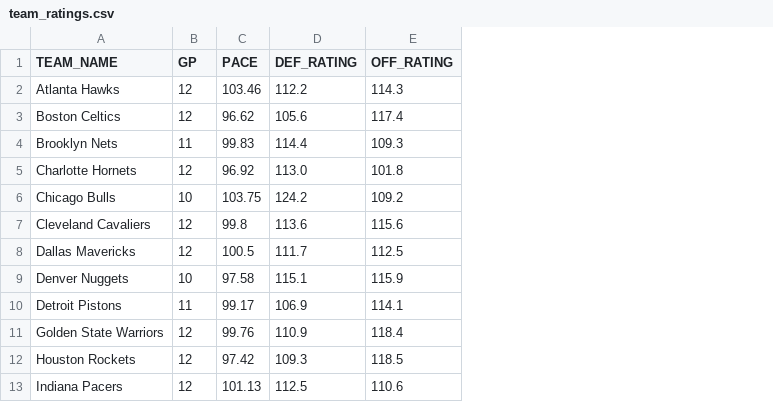
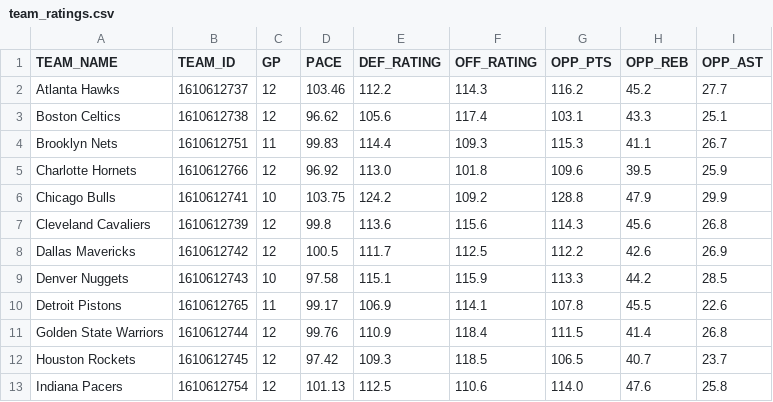
Before and after one commit to NotSoSaalmon/nba-betting-dashboard, a CSV file: team_ratings.csv, drawn as a sheet; only a part is shown; the diff names each change by its address in the sheet, - before the commit and + after, or states it on an @@ line.

```diff
--- a/team_ratings.csv
+++ b/team_ratings.csv
+column B (TEAM_ID), rows 2-13: 1610612737 | 1610612738 | 1610612751 | 1610612766 | 1610612741 | 1610612739 | 1610612742 | 1610612743 | 1610612765 | 1610612744 | 1610612745 | 1610612754
+column G (OPP_PTS), rows 2-13: 116.2 | 103.1 | 115.3 | 109.6 | 128.8 | 114.3 | 112.2 | 113.3 | 107.8 | 111.5 | 106.5 | 114.0
+column H (OPP_REB), rows 2-13: 45.2 | 43.3 | 41.1 | 39.5 | 47.9 | 45.6 | 42.6 | 44.2 | 45.5 | 41.4 | 40.7 | 47.6
+column I (OPP_AST), rows 2-13: 27.7 | 25.1 | 26.7 | 25.9 | 29.9 | 26.8 | 26.9 | 28.5 | 22.6 | 26.8 | 23.7 | 25.8
```
Also changed, not shown: all_player_logs.csv, 3 other files.
